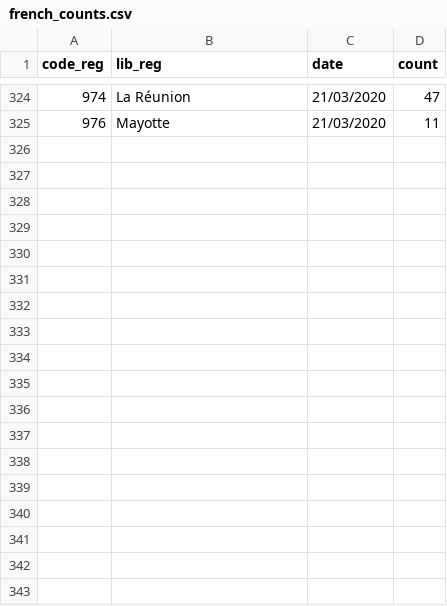
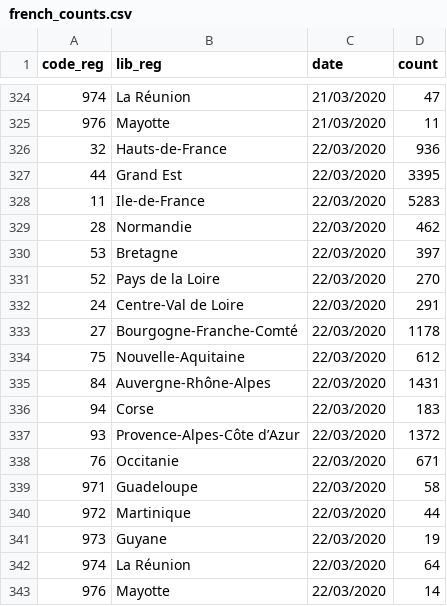
Before and after one commit to lrousselet/Covid19, a CSV file: french_counts.csv, drawn as a sheet; only a part is shown, gaps mark what is left out; the diff names each change by its address in the sheet, - before the commit and + after, or states it on an @@ line.

Commit message:
new data on 22/03

```diff
--- a/french_counts.csv
+++ b/french_counts.csv
+row 326: 32 | Hauts-de-France | 22/03/2020 | 936
+row 327: 44 | Grand Est | 22/03/2020 | 3395
+row 328: 11 | Ile-de-France | 22/03/2020 | 5283
+row 329: 28 | Normandie | 22/03/2020 | 462
+row 330: 53 | Bretagne | 22/03/2020 | 397
+row 331: 52 | Pays de la Loire | 22/03/2020 | 270
+row 332: 24 | Centre-Val de Loire | 22/03/2020 | 291
+row 333: 27 | Bourgogne-Franche-Comté | 22/03/2020 | 1178
+row 334: 75 | Nouvelle-Aquitaine | 22/03/2020 | 612
+row 335: 84 | Auvergne-Rhône-Alpes | 22/03/2020 | 1431
+row 336: 94 | Corse | 22/03/2020 | 183
+row 337: 93 | Provence-Alpes-Côte d’Azur | 22/03/2020 | 1372
+row 338: 76 | Occitanie | 22/03/2020 | 671
+row 339: 971 | Guadeloupe | 22/03/2020 | 58
+row 340: 972 | Martinique | 22/03/2020 | 44
+row 341: 973 | Guyane | 22/03/2020 | 19
+row 342: 974 | La Réunion | 22/03/2020 | 64
+row 343: 976 | Mayotte | 22/03/2020 | 14
```
Also changed, not shown: 1 other file.
